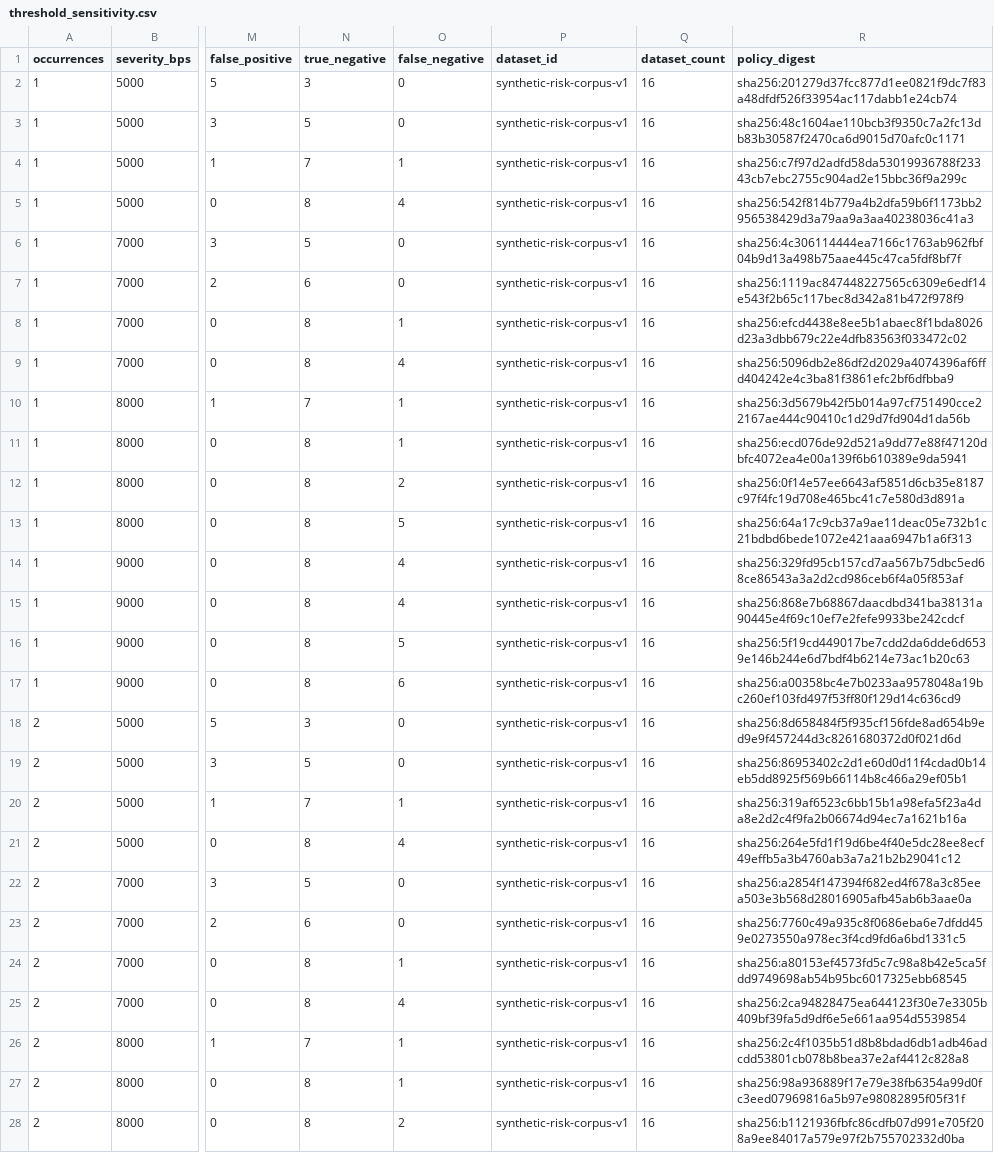
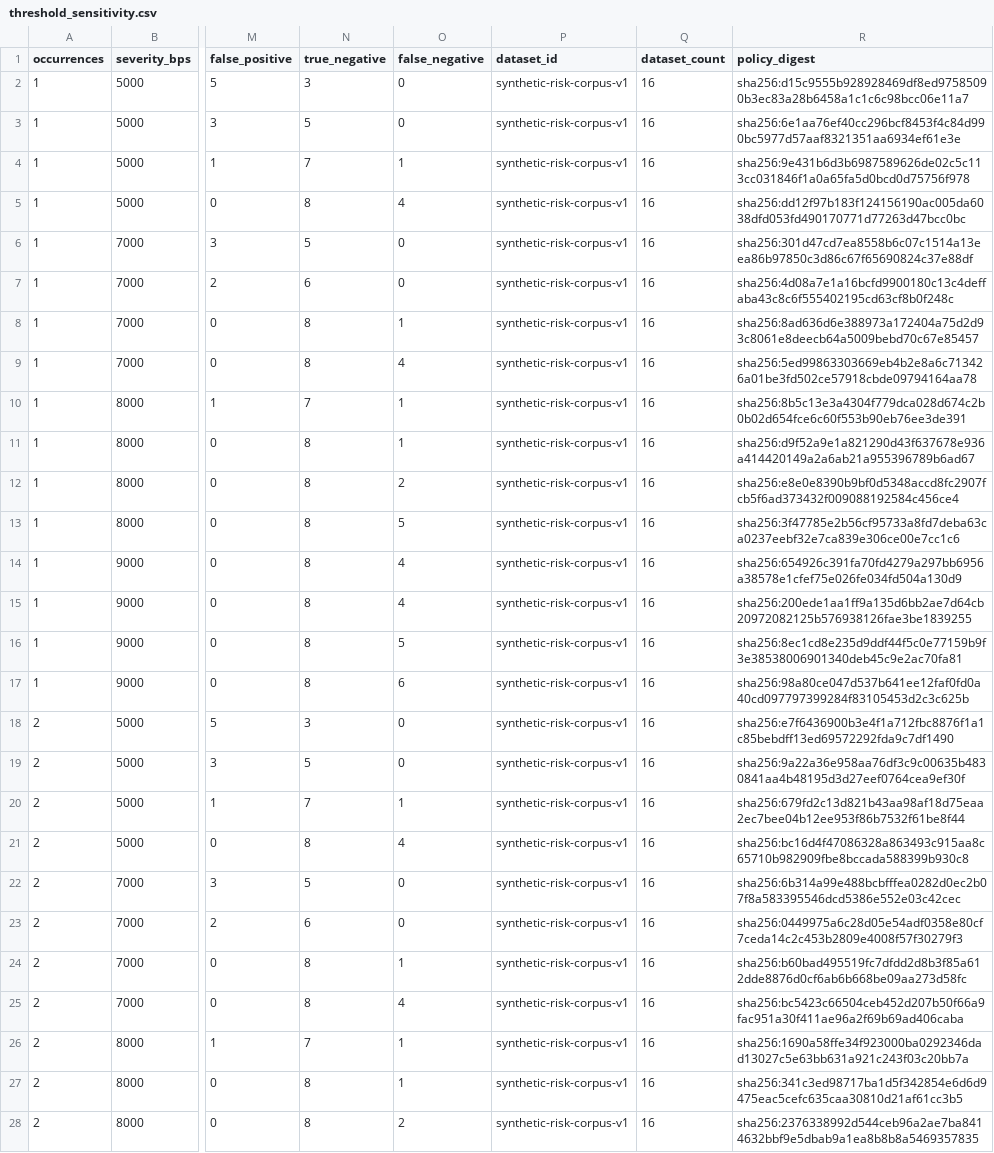
Before and after one commit to Sam-7878/hete_sandbox, a CSV file: docs/work_reports/103_risk_evidence/evidence/risk_evidence/processed/threshold_sensitivity.csv, drawn as a sheet; only a part is shown, gaps mark what is left out; the diff covers the shown part only; the diff names each change by its address in the sheet, - before the commit and + after, or states it on an @@ line.

```diff
--- a/docs/work_reports/103_risk_evidence/evidence/risk_evidence/processed/threshold_sensitivity.csv
+++ b/docs/work_reports/103_risk_evidence/evidence/risk_evidence/processed/threshold_sensitivity.csv
-R2 (policy_digest): sha256:201279d37fcc877d1ee0821f9dc7f83a48dfdf526f33954ac117dabb1e24cb74
+R2 (policy_digest): sha256:d15c9555b928928469df8ed97585090b3ec83a28b6458a1c1c6c98bcc06e11a7
-R3 (policy_digest): sha256:48c1604ae110bcb3f9350c7a2fc13db83b30587f2470ca6d9015d70afc0c1171
+R3 (policy_digest): sha256:6e1aa76ef40cc296bcf8453f4c84d990bc5977d57aaf8321351aa6934ef61e3e
-R4 (policy_digest): sha256:c7f97d2adfd58da53019936788f23343cb7ebc2755c904ad2e15bbc36f9a299c
+R4 (policy_digest): sha256:9e431b6d3b6987589626de02c5c113cc031846f1a0a65fa5d0bcd0d75756f978
-R5 (policy_digest): sha256:542f814b779a4b2dfa59b6f1173bb2956538429d3a79aa9a3aa40238036c41a3
+R5 (policy_digest): sha256:dd12f97b183f124156190ac005da6038dfd053fd490170771d77263d47bcc0bc
-R6 (policy_digest): sha256:4c306114444ea7166c1763ab962fbf04b9d13a498b75aae445c47ca5fdf8bf7f
+R6 (policy_digest): sha256:301d47cd7ea8558b6c07c1514a13eea86b97850c3d86c67f65690824c37e88df
-R7 (policy_digest): sha256:1119ac847448227565c6309e6edf14e543f2b65c117bec8d342a81b472f978f9
+R7 (policy_digest): sha256:4d08a7e1a16bcfd9900180c13c4deffaba43c8c6f555402195cd63cf8b0f248c
-R8 (policy_digest): sha256:efcd4438e8ee5b1abaec8f1bda8026d23a3dbb679c22e4dfb83563f033472c02
+R8 (policy_digest): sha256:8ad636d6e388973a172404a75d2d93c8061e8deecb64a5009bebd70c67e85457
-R9 (policy_digest): sha256:5096db2e86df2d2029a4074396af6ffd404242e4c3ba81f3861efc2bf6dfbba9
+R9 (policy_digest): sha256:5ed99863303669eb4b2e8a6c713426a01be3fd502ce57918cbde09794164aa78
-R10 (policy_digest): sha256:3d5679b42f5b014a97cf751490cce22167ae444c90410c1d29d7fd904d1da56b
+R10 (policy_digest): sha256:8b5c13e3a4304f779dca028d674c2b0b02d654fce6c60f553b90eb76ee3de391
-R11 (policy_digest): sha256:ecd076de92d521a9dd77e88f47120dbfc4072ea4e00a139f6b610389e9da5941
+R11 (policy_digest): sha256:d9f52a9e1a821290d43f637678e936a414420149a2a6ab21a955396789b6ad67
-R12 (policy_digest): sha256:0f14e57ee6643af5851d6cb35e8187c97f4fc19d708e465bc41c7e580d3d891a
+R12 (policy_digest): sha256:e8e0e8390b9bf0d5348accd8fc2907fcb5f6ad373432f009088192584c456ce4
-R13 (policy_digest): sha256:64a17c9cb37a9ae11deac05e732b1c21bdbd6bede1072e421aaa6947b1a6f313
+R13 (policy_digest): sha256:3f47785e2b56cf95733a8fd7deba63ca0237eebf32e7ca839e306ce00e7cc1c6
-R14 (policy_digest): sha256:329fd95cb157cd7aa567b75dbc5ed68ce86543a3a2d2cd986ceb6f4a05f853af
+R14 (policy_digest): sha256:654926c391fa70fd4279a297bb6956a38578e1cfef75e026fe034fd504a130d9
-R15 (policy_digest): sha256:868e7b68867daacdbd341ba38131a90445e4f69c10ef7e2fefe9933be242cdcf
+R15 (policy_digest): sha256:200ede1aa1ff9a135d6bb2ae7d64cb20972082125b576938126fae3be1839255
-R16 (policy_digest): sha256:5f19cd449017be7cdd2da6dde6d6539e146b244e6d7bdf4b6214e73ac1b20c63
+R16 (policy_digest): sha256:8ec1cd8e235d9ddf44f5c0e77159b9f3e38538006901340deb45c9e2ac70fa81
-R17 (policy_digest): sha256:a00358bc4e7b0233aa9578048a19bc260ef103fd497f53ff80f129d14c636cd9
+R17 (policy_digest): sha256:98a80ce047d537b641ee12faf0fd0a40cd097797399284f83105453d2c3c625b
-R18 (policy_digest): sha256:8d658484f5f935cf156fde8ad654b9ed9e9f457244d3c8261680372d0f021d6d
+R18 (policy_digest): sha256:e7f6436900b3e4f1a712fbc8876f1a1c85bebdff13ed69572292fda9c7df1490
-R19 (policy_digest): sha256:86953402c2d1e60d0d11f4cdad0b14eb5dd8925f569b66114b8c466a29ef05b1
+R19 (policy_digest): sha256:9a22a36e958aa76df3c9c00635b4830841aa4b48195d3d27eef0764cea9ef30f
-R20 (policy_digest): sha256:319af6523c6bb15b1a98efa5f23a4da8e2d2c4f9fa2b06674d94ec7a1621b16a
+R20 (policy_digest): sha256:679fd2c13d821b43aa98af18d75eaa2ec7bee04b12ee953f86b7532f61be8f44
-R21 (policy_digest): sha256:264e5fd1f19d6be4f40e5dc28ee8ecf49effb5a3b4760ab3a7a21b2b29041c12
+R21 (policy_digest): sha256:bc16d4f47086328a863493c915aa8c65710b982909fbe8bccada588399b930c8
-R22 (policy_digest): sha256:a2854f147394f682ed4f678a3c85eea503e3b568d28016905afb45ab6b3aae0a
+R22 (policy_digest): sha256:6b314a99e488bcbfffea0282d0ec2b07f8a583395546dcd5386e552e03c42cec
-R23 (policy_digest): sha256:7760c49a935c8f0686eba6e7dfdd459e0273550a978ec3f4cd9fd6a6bd1331c5
+R23 (policy_digest): sha256:0449975a6c28d05e54adf0358e80cf7ceda14c2c453b2809e4008f57f30279f3
-R24 (policy_digest): sha256:a80153ef4573fd5c7c98a8b42e5ca5fdd9749698ab54b95bc6017325ebb68545
+R24 (policy_digest): sha256:b60bad495519fc7dfdd2d8b3f85a612dde8876d0cf6ab6b668be09aa273d58fc
-R25 (policy_digest): sha256:2ca94828475ea644123f30e7e3305b409bf39fa5d9df6e5e661aa954d5539854
+R25 (policy_digest): sha256:bc5423c66504ceb452d207b50f66a9fac951a30f411ae96a2f69b69ad406caba
-R26 (policy_digest): sha256:2c4f1035b51d8b8bdad6db1adb46adcdd53801cb078b8bea37e2af4412c828a8
+R26 (policy_digest): sha256:1690a58ffe34f923000ba0292346dad13027c5e63bb631a921c243f03c20bb7a
-R27 (policy_digest): sha256:98a936889f17e79e38fb6354a99d0fc3eed07969816a5b97e98082895f05f31f
+R27 (policy_digest): sha256:341c3ed98717ba1d5f342854e6d6d9475eac5cefc635caa30810d21af61cc3b5
-R28 (policy_digest): sha256:b1121936fbfc86cdfb07d991e705f208a9ee84017a579e97f2b755702332d0ba
+R28 (policy_digest): sha256:2376338992d544ceb96a2ae7ba8414632bbf9e5dbab9a1ea8b8b8a5469357835
```
Also changed, not shown: 37 edited cells elsewhere in this file, docs/work_reports/103_risk_evidence/evidence/risk_evidence/processed/evaluator_summary.csv, 14 other files.
